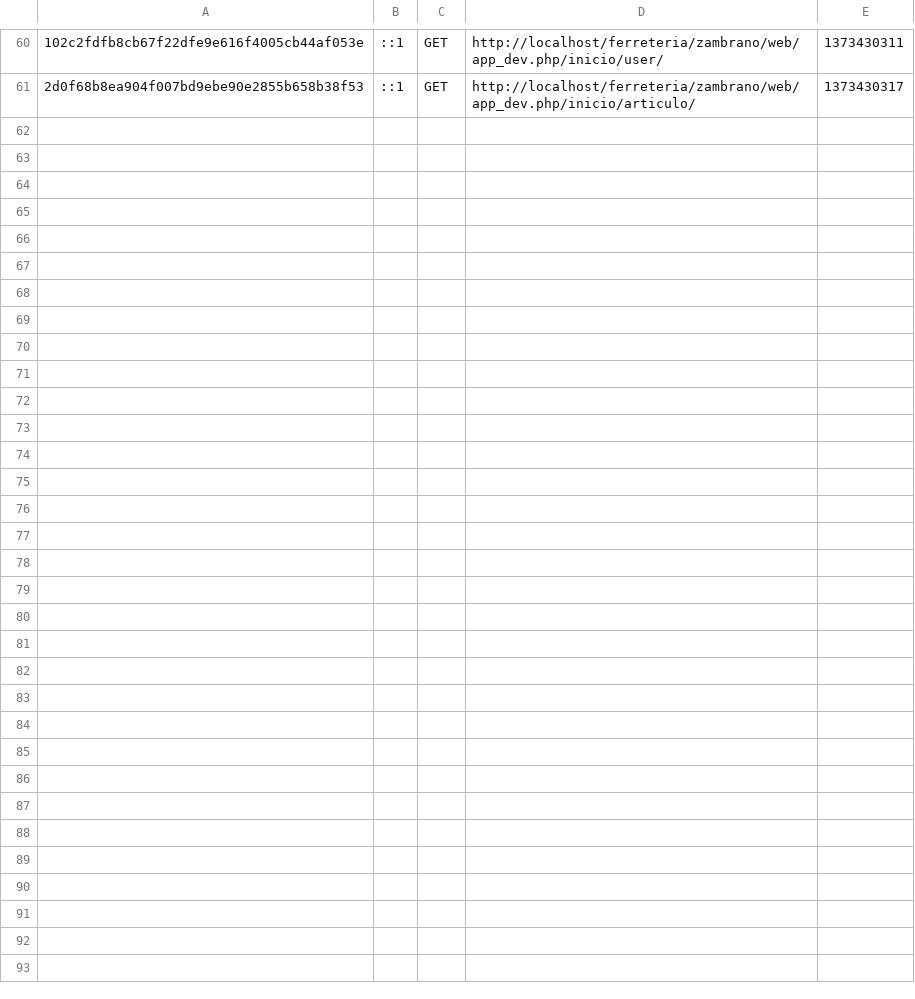
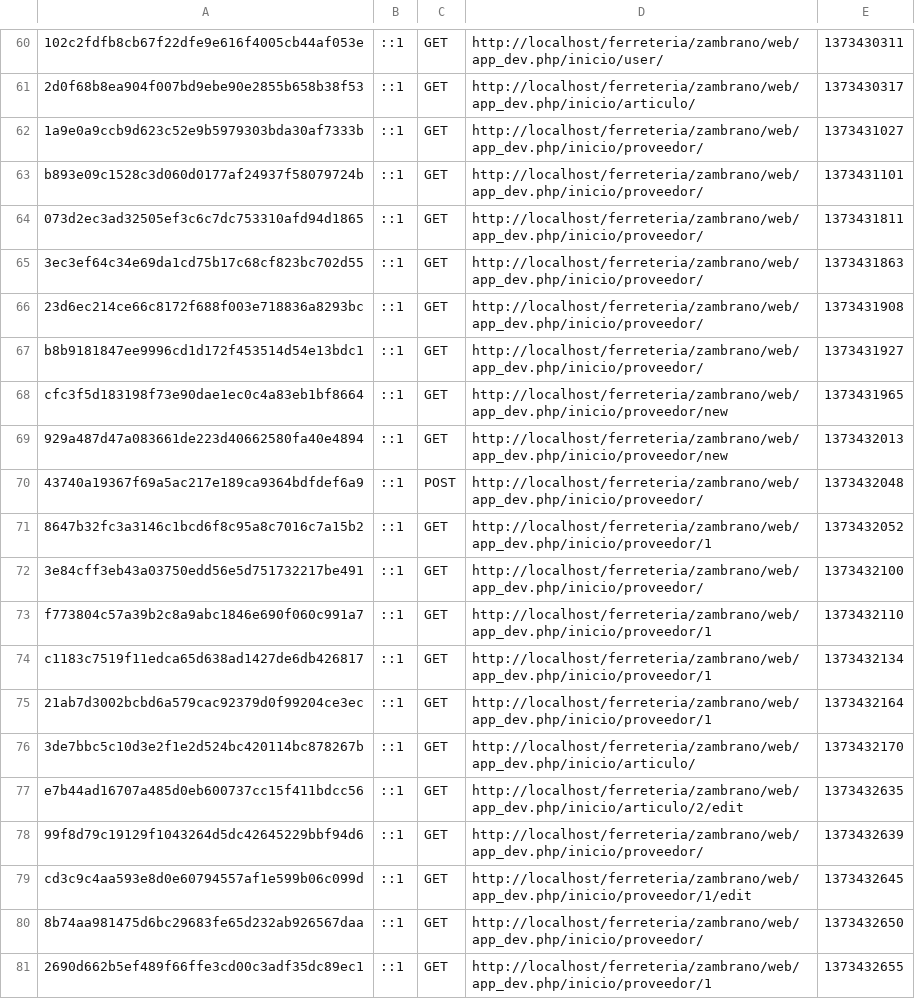
Before and after one commit to ccerezo/ferreteria, a CSV file: zambrano/app/cache/dev/profiler/index.csv, drawn as a sheet; only a part is shown, gaps mark what is left out; the diff names each change by its address in the sheet, - before the commit and + after, or states it on an @@ line.

Commit message:
Terminado, Proveedor, Articulo, Usuario

```diff
--- a/zambrano/app/cache/dev/profiler/index.csv
+++ b/zambrano/app/cache/dev/profiler/index.csv
+row 62: 1a9e0a9ccb9d623c52e9b5979303bda30af7333b | ::1 | GET | http://localhost/ferreteria/zambrano/web/app_dev.php/inicio/proveedor/ | 1373431027
+row 63: b893e09c1528c3d060d0177af24937f58079724b | ::1 | GET | http://localhost/ferreteria/zambrano/web/app_dev.php/inicio/proveedor/ | 1373431101
+row 64: 073d2ec3ad32505ef3c6c7dc753310afd94d1865 | ::1 | GET | http://localhost/ferreteria/zambrano/web/app_dev.php/inicio/proveedor/ | 1373431811
+row 65: 3ec3ef64c34e69da1cd75b17c68cf823bc702d55 | ::1 | GET | http://localhost/ferreteria/zambrano/web/app_dev.php/inicio/proveedor/ | 1373431863
+row 66: 23d6ec214ce66c8172f688f003e718836a8293bc | ::1 | GET | http://localhost/ferreteria/zambrano/web/app_dev.php/inicio/proveedor/ | 1373431908
+row 67: b8b9181847ee9996cd1d172f453514d54e13bdc1 | ::1 | GET | http://localhost/ferreteria/zambrano/web/app_dev.php/inicio/proveedor/ | 1373431927
+row 68: cfc3f5d183198f73e90dae1ec0c4a83eb1bf8664 | ::1 | GET | http://localhost/ferreteria/zambrano/web/app_dev.php/inicio/proveedor/new | 1373431965
+row 69: 929a487d47a083661de223d40662580fa40e4894 | ::1 | GET | http://localhost/ferreteria/zambrano/web/app_dev.php/inicio/proveedor/new | 1373432013
+row 70: 43740a19367f69a5ac217e189ca9364bdfdef6a9 | ::1 | POST | http://localhost/ferreteria/zambrano/web/app_dev.php/inicio/proveedor/ | 1373432048
+row 71: 8647b32fc3a3146c1bcd6f8c95a8c7016c7a15b2 | ::1 | GET | http://localhost/ferreteria/zambrano/web/app_dev.php/inicio/proveedor/1 | 1373432052
+row 72: 3e84cff3eb43a03750edd56e5d751732217be491 | ::1 | GET | http://localhost/ferreteria/zambrano/web/app_dev.php/inicio/proveedor/ | 1373432100
+row 73: f773804c57a39b2c8a9abc1846e690f060c991a7 | ::1 | GET | http://localhost/ferreteria/zambrano/web/app_dev.php/inicio/proveedor/1 | 1373432110
+row 74: c1183c7519f11edca65d638ad1427de6db426817 | ::1 | GET | http://localhost/ferreteria/zambrano/web/app_dev.php/inicio/proveedor/1 | 1373432134
+row 75: 21ab7d3002bcbd6a579cac92379d0f99204ce3ec | ::1 | GET | http://localhost/ferreteria/zambrano/web/app_dev.php/inicio/proveedor/1 | 1373432164
+row 76: 3de7bbc5c10d3e2f1e2d524bc420114bc878267b | ::1 | GET | http://localhost/ferreteria/zambrano/web/app_dev.php/inicio/articulo/ | 1373432170
+row 77: e7b44ad16707a485d0eb600737cc15f411bdcc56 | ::1 | GET | http://localhost/ferreteria/zambrano/web/app_dev.php/inicio/articulo/2/edit | 1373432635
+row 78: 99f8d79c19129f1043264d5dc42645229bbf94d6 | ::1 | GET | http://localhost/ferreteria/zambrano/web/app_dev.php/inicio/proveedor/ | 1373432639
+row 79: cd3c9c4aa593e8d0e60794557af1e599b06c099d | ::1 | GET | http://localhost/ferreteria/zambrano/web/app_dev.php/inicio/proveedor/1/edit | 1373432645
+row 80: 8b74aa981475d6bc29683fe65d232ab926567daa | ::1 | GET | http://localhost/ferreteria/zambrano/web/app_dev.php/inicio/proveedor/ | 1373432650
+row 81: 2690d662b5ef489f66ffe3cd00c3adf35dc89ec1 | ::1 | GET | http://localhost/ferreteria/zambrano/web/app_dev.php/inicio/proveedor/1 | 1373432655
```
Also changed, not shown: 39 other files.
